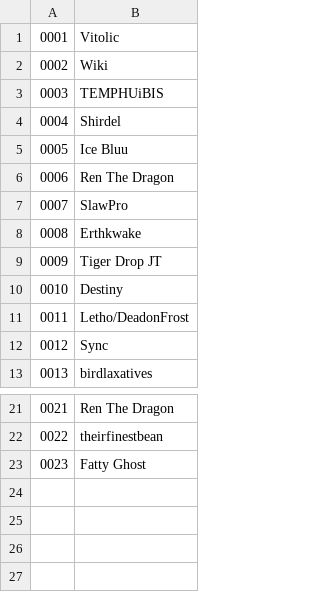
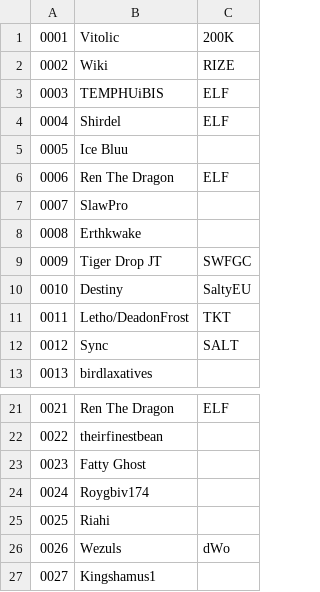
Before and after one commit to deltoidgg/overlay-animations, a CSV file: scoreboard/players.csv, drawn as a sheet; only a part is shown, gaps mark what is left out; the diff names each change by its address in the sheet, - before the commit and + after, or states it on an @@ line.

```diff
--- a/scoreboard/players.csv
+++ b/scoreboard/players.csv
+column C, rows 1-12: 200K | RIZE | ELF | ELF |  | ELF |  |  | SWFGC | SaltyEU | TKT | SALT; row 21: ELF
+row 24: 0024 | Roygbiv174
+row 25: 0025 | Riahi
+row 26: 0026 | Wezuls | dWo
+row 27: 0027 | Kingshamus1
```
Also changed, not shown: 4 other files.
